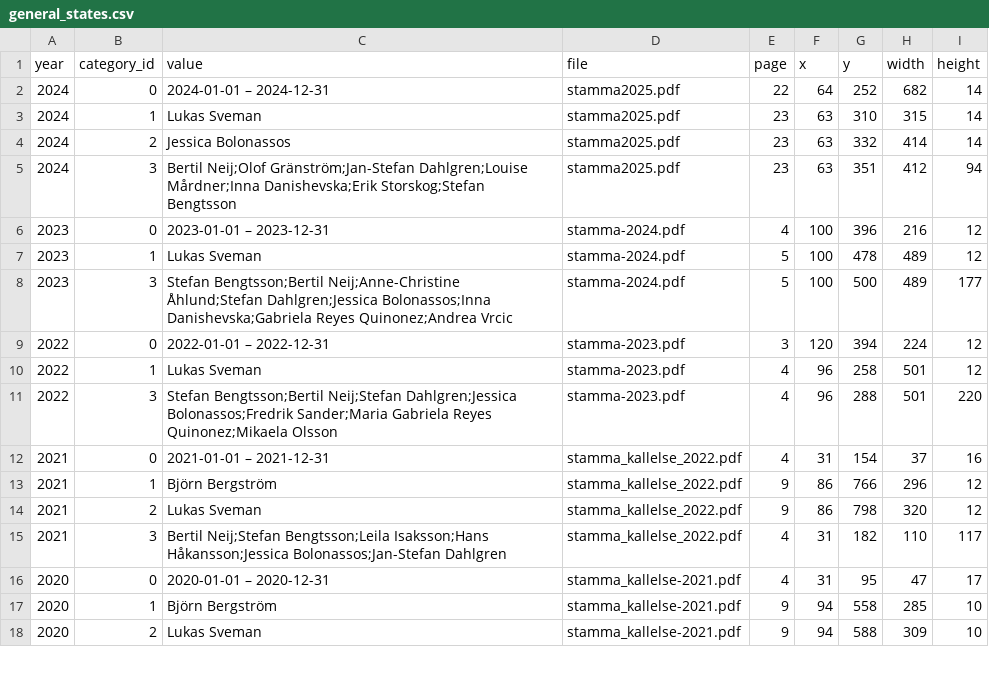
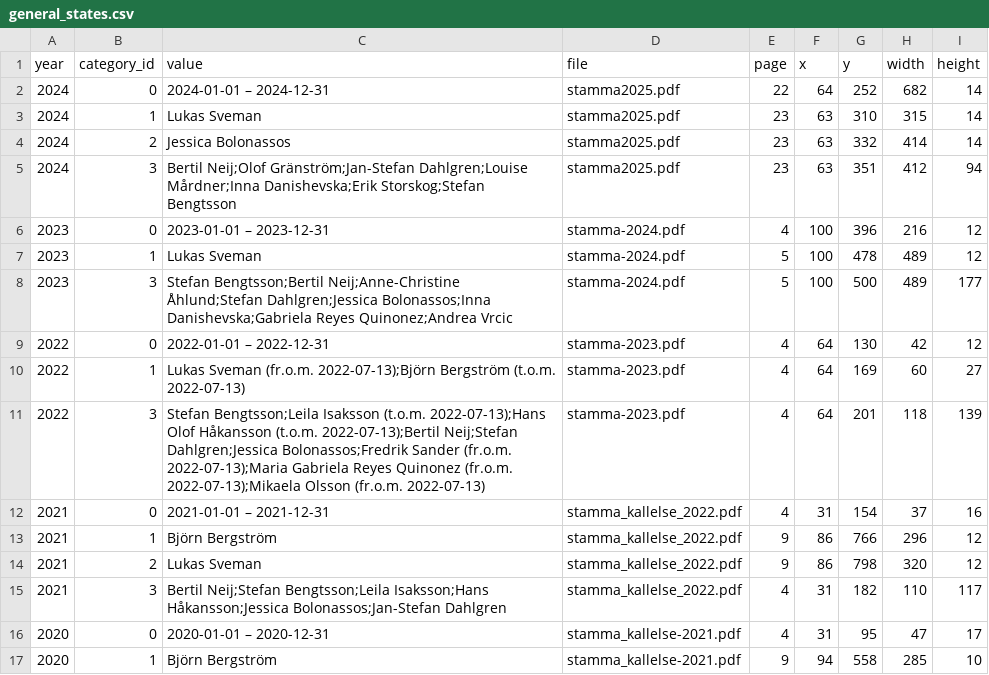
Before and after one commit to shurick81/sjotungan-analytics, a CSV file: data/general_states.csv, drawn as a sheet; only a part is shown; the shorter side is filled out with more unchanged rows.

Commit message:
2022 is a split-year

```diff
--- a/data/general_states.csv
+++ b/data/general_states.csv
@@ -8,5 +8,5 @@ year,category_id,value,file,page,x,y,width,height
 2023,3,Stefan Bengtsson;Bertil Neij;Anne-Christine Åhlund;Stefan Dahlgren;Jessica Bolonassos;Inna Danishevska;Gabriela Reyes Quinonez;Andrea Vrcic,stamma-2024.pdf,5,100,500,489,177
-2022,0,2022-01-01 – 2022-12-31,stamma-2023.pdf,3,120,394,224,12
-2022,1,Lukas Sveman,stamma-2023.pdf,4,96,258,501,12
-2022,3,Stefan Bengtsson;Bertil Neij;Stefan Dahlgren;Jessica Bolonassos;Fredrik Sander;Maria Gabriela Reyes Quinonez;Mikaela Olsson,stamma-2023.pdf,4,96,288,501,220
+2022,0,2022-01-01 – 2022-12-31,stamma-2023.pdf,4,64,130,42,12
+2022,1,Lukas Sveman (fr.o.m. 2022-07-13);Björn Bergström (t.o.m. 2022-07-13),stamma-2023.pdf,4,64,169,60,27
+2022,3,Stefan Bengtsson;Leila Isaksson (t.o.m. 2022-07-13);Hans Olof Håkansson (t.o.m. 2022-07-13);Bertil Neij;Stefan Dahlgren;Jessica Bolonassos;Fredrik Sander (fr.o.m. 2022-07-13);Maria Gabriela Reyes Quinonez (fr.o.m. 2022-07-13);Mikaela Olsson (fr.o.m. 2022-07-13),stamma-2023.pdf,4,64,201,118,139
 2021,0,2021-01-01 – 2021-12-31,stamma_kallelse_2022.pdf,4,31,154,37,16
```
